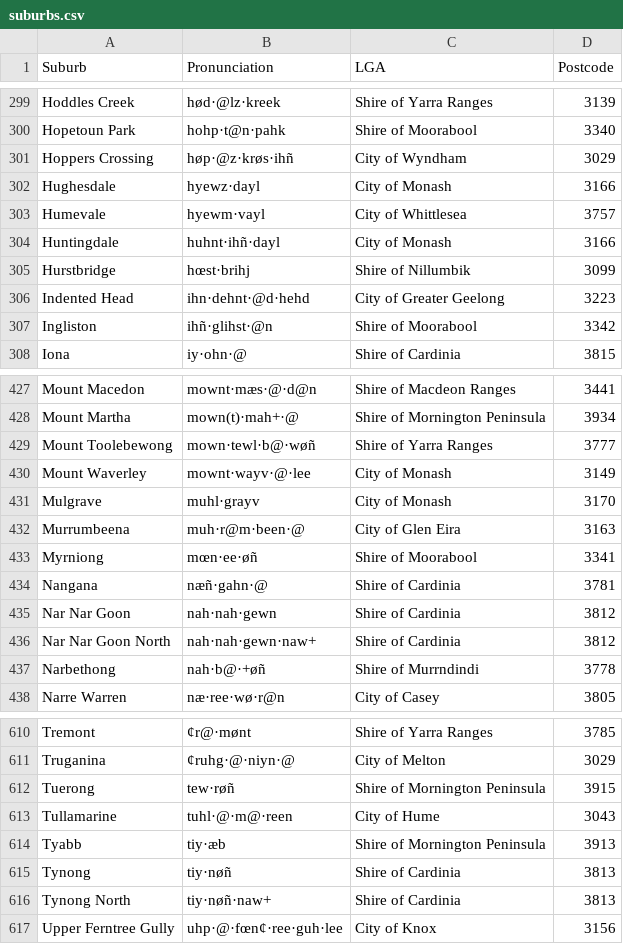
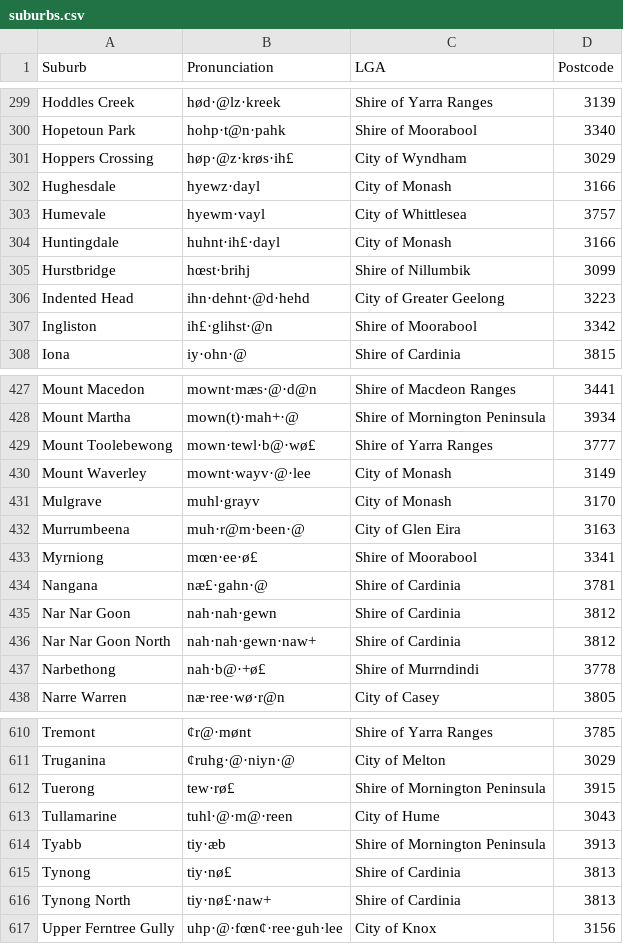
Before and after one commit to mcswee/divs-au, a CSV file: diversions/suburbs.csv, drawn as a sheet; only a part is shown, gaps mark what is left out; the diff covers the shown part only.

```diff
--- a/diversions/suburbs.csv
+++ b/diversions/suburbs.csv
@@ -300,9 +300,9 @@ Hoddles Creek,hød·@lz·kreek,Shire of Yarra Ranges,3139
 Hopetoun Park,hohp·t@n·pahk,Shire of Moorabool,3340
-Hoppers Crossing,høp·@z·krøs·ihñ,City of Wyndham,3029
+Hoppers Crossing,høp·@z·krøs·ih£,City of Wyndham,3029
 Hughesdale,hyewz·dayl,City of Monash,3166
 Humevale,hyewm·vayl,City of Whittlesea,3757
-Huntingdale,huhnt·ihñ·dayl,City of Monash,3166
+Huntingdale,huhnt·ih£·dayl,City of Monash,3166
 Hurstbridge,hœst·brihj,Shire of Nillumbik,3099
 Indented Head,ihn·dehnt·@d·hehd,City of Greater Geelong,3223
-Ingliston,ihñ·glihst·@n,Shire of Moorabool,3342
+Ingliston,ih£·glihst·@n,Shire of Moorabool,3342
 Iona,iy·ohn·@,Shire of Cardinia,3815
@@ -428,3 +428,3 @@ Mount Macedon,mownt·mæs·@·d@n,Shire of Macdeon Ranges,3441
 Mount Martha,mown(t)·mah+·@,Shire of Mornington Peninsula,3934
-Mount Toolebewong,mown·tewl·b@·wøñ,Shire of Yarra Ranges,3777
+Mount Toolebewong,mown·tewl·b@·wø£,Shire of Yarra Ranges,3777
 Mount Waverley,mownt·wayv·@·lee,City of Monash,3149
@@ -432,7 +432,7 @@ Mulgrave,muhl·grayv,City of Monash,3170
 Murrumbeena,muh·r@m·been·@,City of Glen Eira,3163
-Myrniong,mœn·ee·øñ,Shire of Moorabool,3341
-Nangana,næñ·gahn·@,Shire of Cardinia,3781
+Myrniong,mœn·ee·ø£,Shire of Moorabool,3341
+Nangana,næ£·gahn·@,Shire of Cardinia,3781
 Nar Nar Goon,nah·nah·gewn,Shire of Cardinia,3812
 Nar Nar Goon North,nah·nah·gewn·naw+,Shire of Cardinia,3812
-Narbethong,nah·b@·+øñ,Shire of Murrndindi,3778
+Narbethong,nah·b@·+ø£,Shire of Murrndindi,3778
 Narre Warren,næ·ree·wø·r@n,City of Casey,3805
@@ -611,7 +611,7 @@ Tremont,¢r@·mønt,Shire of Yarra Ranges,3785
 Truganina,¢ruhg·@·niyn·@,City of Melton,3029
-Tuerong,tew·røñ,Shire of Mornington Peninsula,3915
+Tuerong,tew·rø£,Shire of Mornington Peninsula,3915
 Tullamarine,tuhl·@·m@·reen,City of Hume,3043
 Tyabb,tiy·æb,Shire of Mornington Peninsula,3913
-Tynong,tiy·nøñ,Shire of Cardinia,3813
-Tynong North,tiy·nøñ·naw+,Shire of Cardinia,3813
+Tynong,tiy·nø£,Shire of Cardinia,3813
+Tynong North,tiy·nø£·naw+,Shire of Cardinia,3813
 Upper Ferntree Gully,uhp·@·fœn¢·ree·guh·lee,City of Knox,3156
```
Also changed, not shown: 67 edited cells elsewhere in this file.
